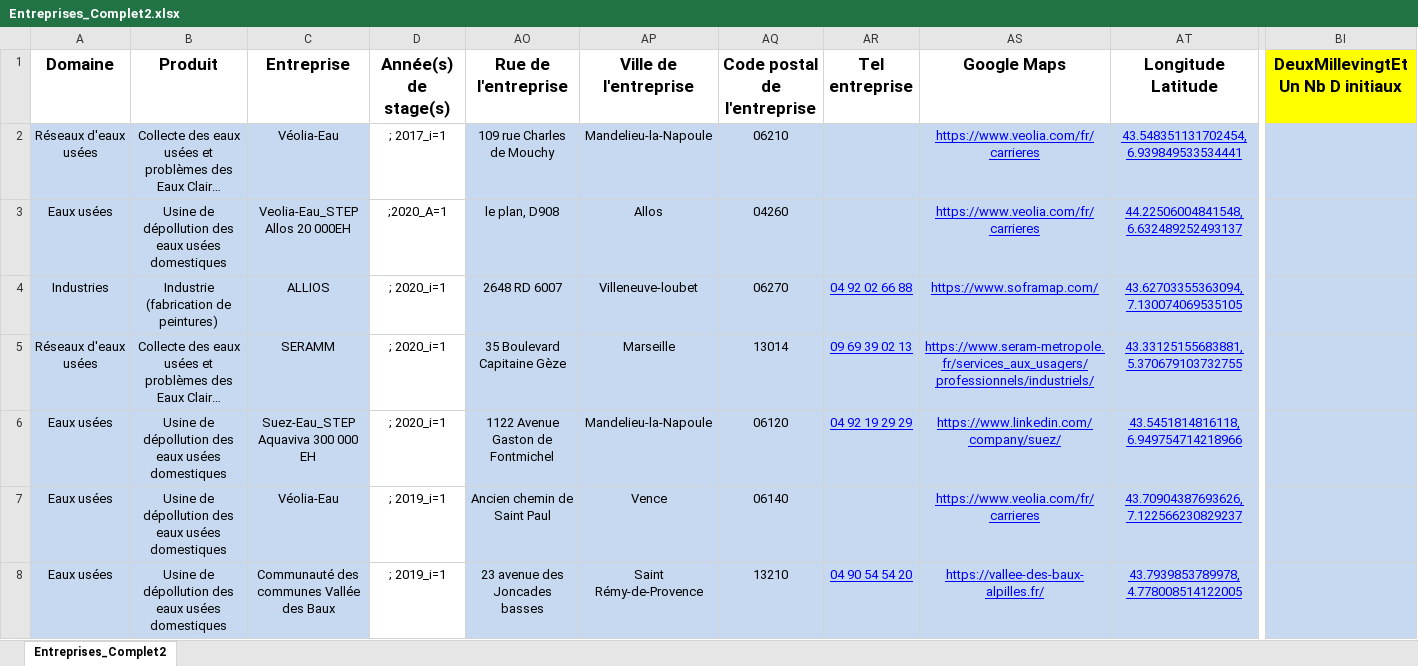
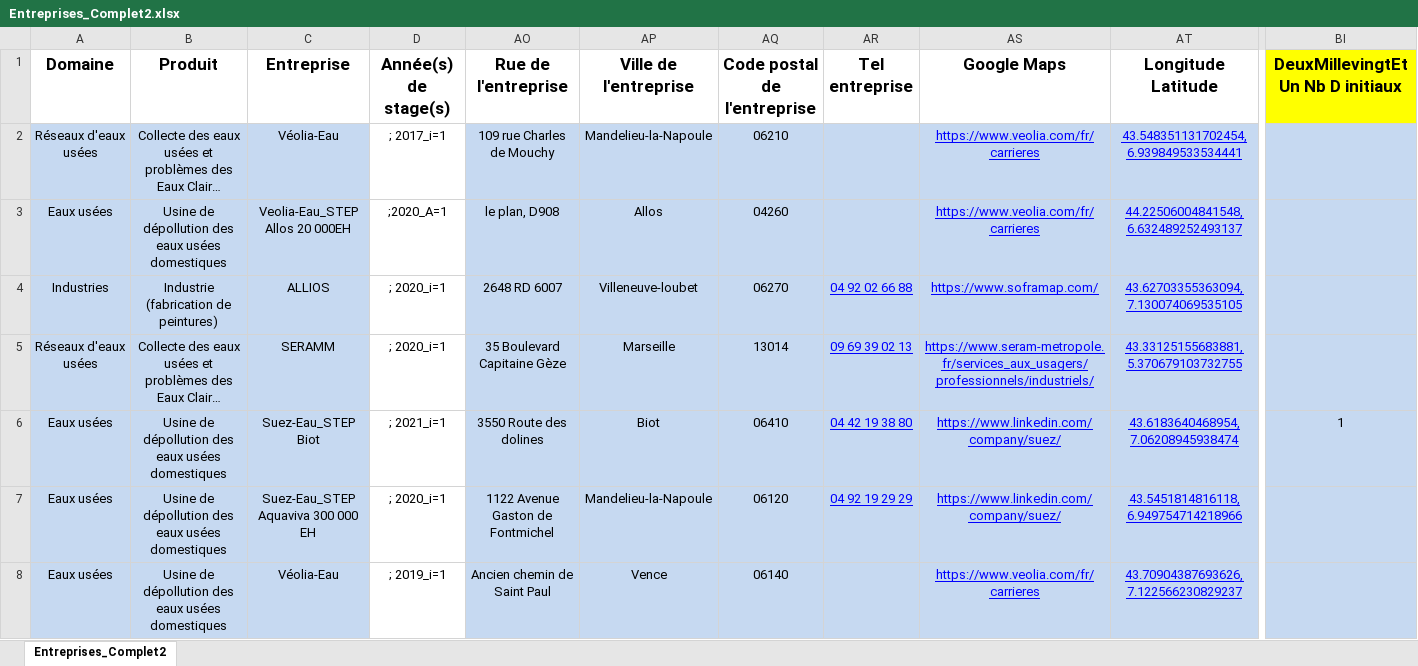
Before and after one commit to Magali04/Appli_Stages, an Excel workbook: Entreprises_Complet2.xlsx, sheet Entreprises_Complet2, drawn as a sheet; only a part is shown, gaps mark what is left out; the shorter side is filled out with more unchanged rows; long unchanged cells end in …; values as stored, in another font and other column widths than the file's, no borders; rows hold the shown columns only; the diff covers the shown part only; the diff names each change by its address in the sheet, - before the commit and + after, or states it on an @@ line.

```diff
--- a/Entreprises_Complet2.xlsx (sheet Entreprises_Complet2)
+++ b/Entreprises_Complet2.xlsx (sheet Entreprises_Complet2)
+row 6: Eaux usées | Usine de dépollution des eaux usées domestiques | Suez-Eau_STEP Biot | ; 2021_i=1 | 3550 Route des dolines | Biot | 06410 | 04 42 19 38 80 | https://www.linkedin.com/company/suez/ | 43.6183640468954, 7.06208945938474 | 1
```
Also changed, not shown: 6 added rows and 2 edited cells elsewhere in this sheet, formulas that keep their value, 1 other file.
